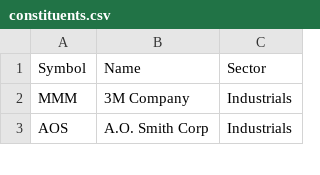
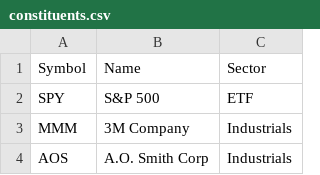
Before and after one commit to jolafc/algo-trading, a CSV file: data/constituents.csv, drawn as a sheet; only a part is shown.

```diff
--- a/data/constituents.csv
+++ b/data/constituents.csv
@@ -1,2 +1,3 @@
 Symbol,Name,Sector
+SPY, S&P 500, ETF
 MMM,3M Company,Industrials
```
Also changed, not shown: 2 other files.
